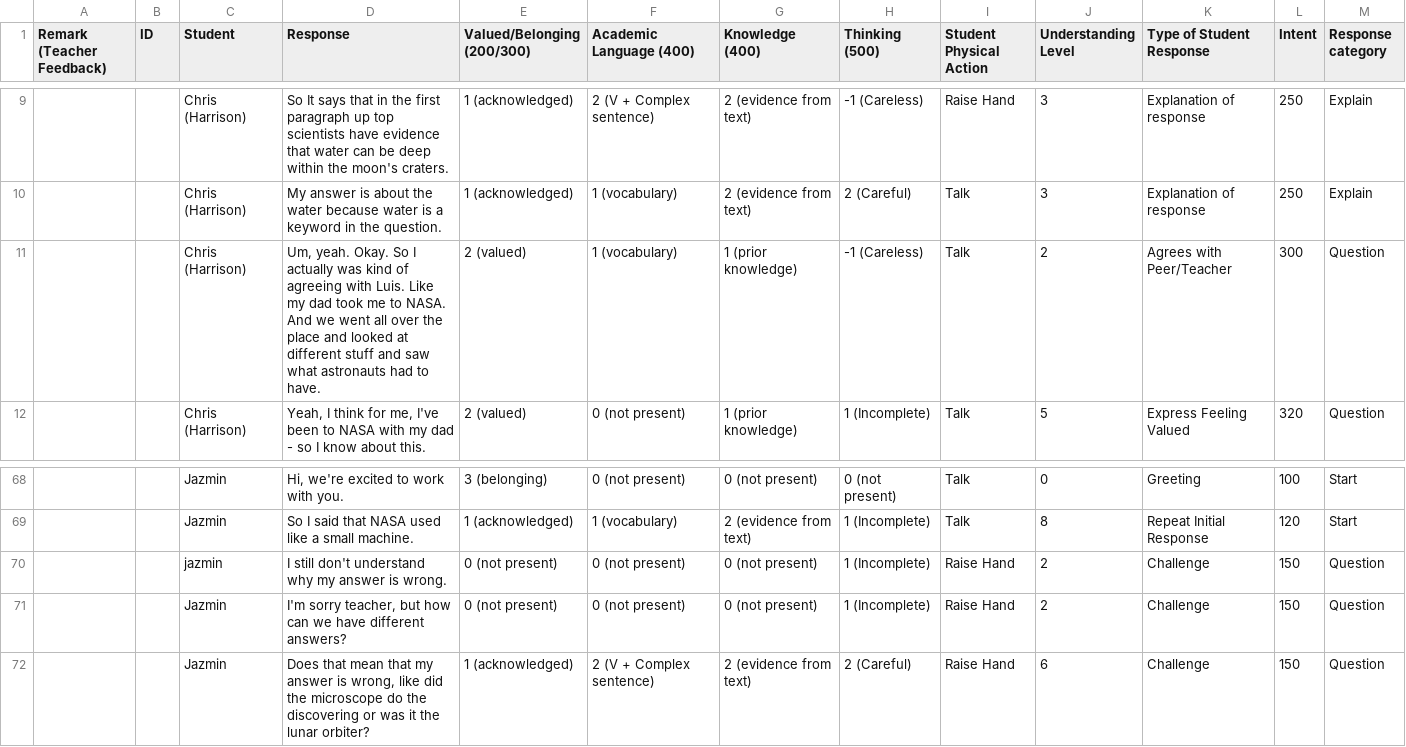
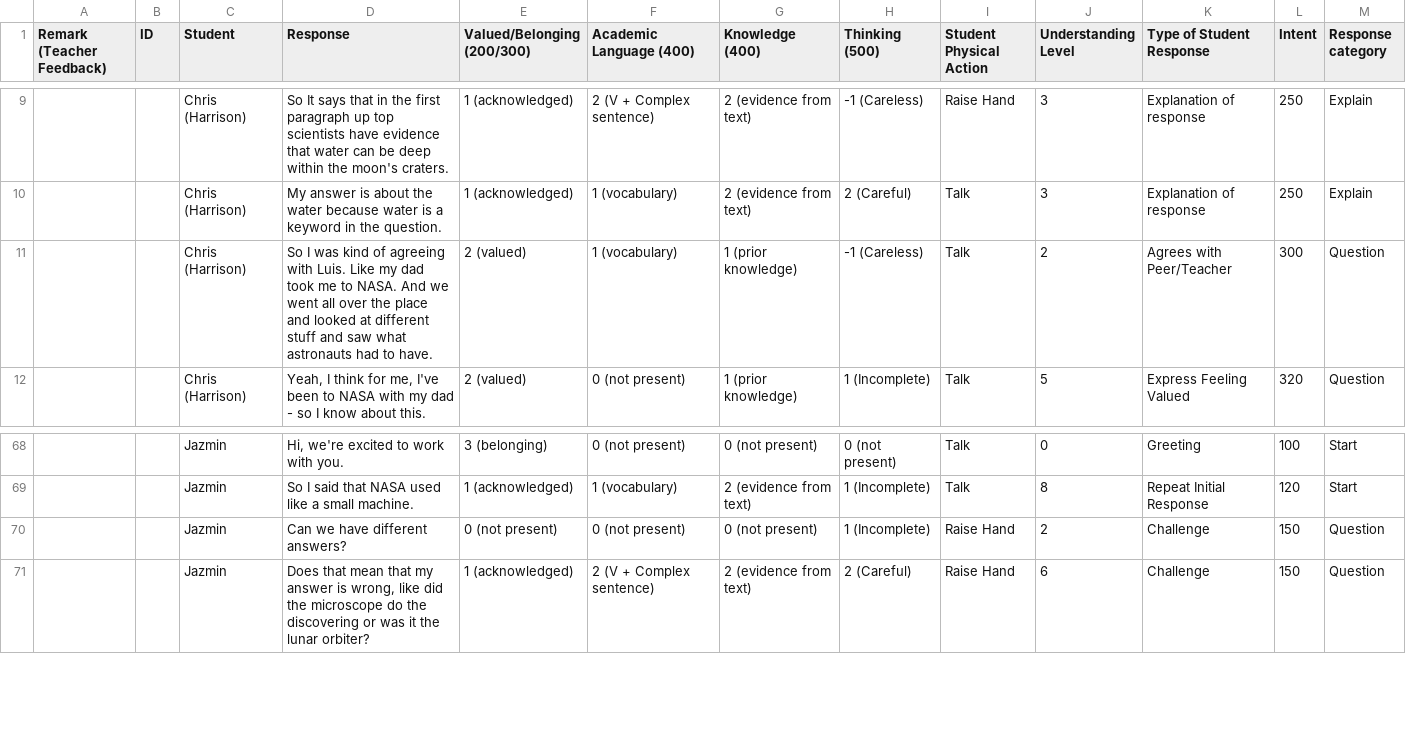
Before and after one commit to bferster/liza, a CSV file: data/responses-1.csv, drawn as a sheet; only a part is shown, gaps mark what is left out.

Commit message:
updated responses

```diff
--- a/data/responses-1.csv
+++ b/data/responses-1.csv
@@ -10,3 +10,3 @@ Remark (Teacher Feedback),ID,Student,Response,Valued/Belonging (200/300),Academi
 ,,Chris (Harrison),My answer is about the water because water is a keyword in the question.,1 (acknowledged),1 (vocabulary),2 (evidence from text),2 (Careful),Talk,3,Explanation of response,250,Explain
-,,Chris (Harrison),"Um, yeah. Okay. So I actually was kind of agreeing with Luis. Like my dad took me to NASA. And we went all over the place and looked at different stuff and saw what astronauts had to have.",2 (valued),1 (vocabulary),1 (prior knowledge),-1 (Careless),Talk,2,Agrees with Peer/Teacher,300,Question
+,,Chris (Harrison),So I was kind of agreeing with Luis. Like my dad took me to NASA. And we went all over the place and looked at different stuff and saw what astronauts had to have.,2 (valued),1 (vocabulary),1 (prior knowledge),-1 (Careless),Talk,2,Agrees with Peer/Teacher,300,Question
 ,,Chris (Harrison),"Yeah, I think for me, I've been to NASA with my dad - so I know about this.",2 (valued),0 (not present),1 (prior knowledge),1 (Incomplete),Talk,5,Express Feeling Valued,320,Question
@@ -69,4 +69,3 @@ Remark (Teacher Feedback),ID,Student,Response,Valued/Belonging (200/300),Academi
 ,,Jazmin,So I said that NASA used like a small machine.,1 (acknowledged),1 (vocabulary),2 (evidence from text),1 (Incomplete),Talk,8,Repeat Initial Response,120,Start
-,,jazmin,I still don't understand why my answer is wrong.,0 (not present),0 (not present),0 (not present),1 (Incomplete),Raise Hand,2,Challenge,150,Question
-,,Jazmin,"I'm sorry teacher, but how can we have different answers?",0 (not present),0 (not present),0 (not present),1 (Incomplete),Raise Hand,2,Challenge,150,Question
+,,Jazmin,Can we have different answers?,0 (not present),0 (not present),0 (not present),1 (Incomplete),Raise Hand,2,Challenge,150,Question
 ,,Jazmin,"Does that mean that my answer is wrong, like did the microscope do the discovering or was it the lunar orbiter?",1 (acknowledged),2 (V + Complex sentence),2 (evidence from text),2 (Careful),Raise Hand,6,Challenge,150,Question
```
Also changed, not shown: data/config-1.csv.
